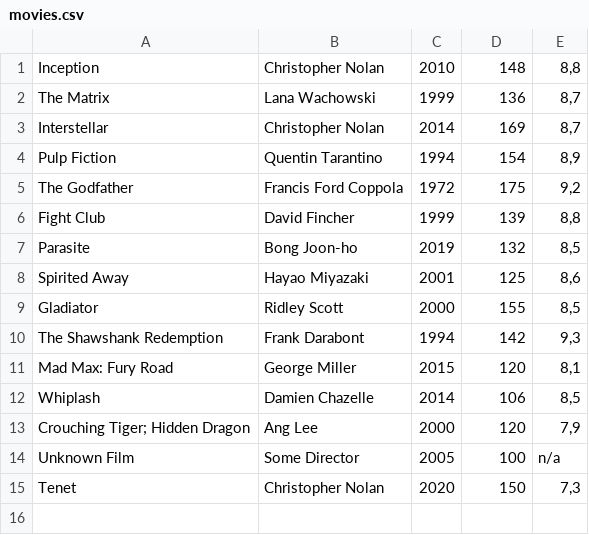
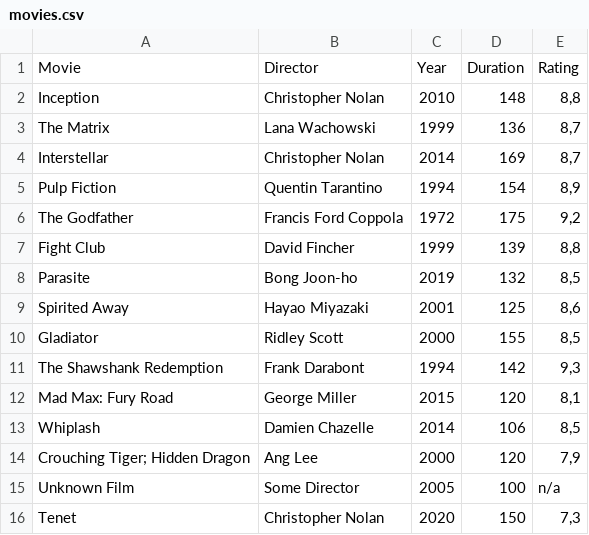
Before and after one commit to JRar-EHU/Node.JS_HW, a CSV file: src/assets/movies.csv, drawn as a sheet.

```diff
--- a/src/assets/movies.csv
+++ b/src/assets/movies.csv
@@ -1 +1,2 @@
+Movie;Director;Year;Duration;Rating
 Inception;Christopher Nolan;2010;148;8,8
```
Also changed, not shown: 5 other files.
